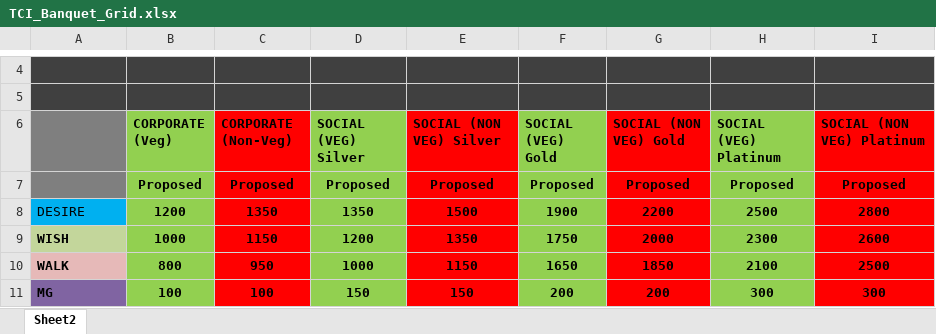
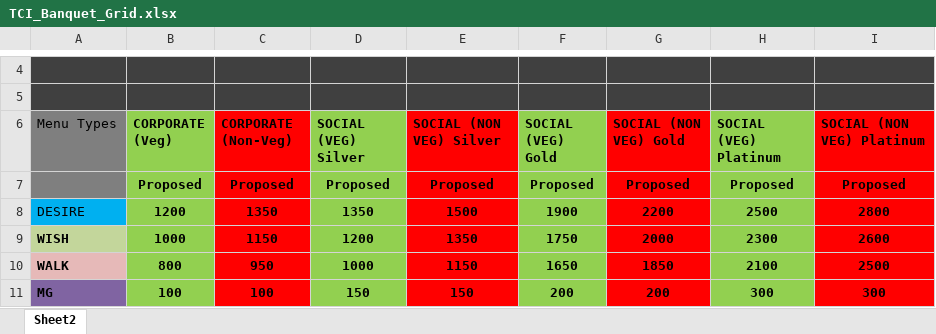
Before and after one commit to GgunjanChaudhary/tci-menu-craft, an Excel workbook: data/TCI_Banquet_Grid.xlsx, sheet Sheet2, drawn as a sheet; only a part is shown, gaps mark what is left out; values as stored, in another font and other column widths than the file's, no borders; the diff names each change by its address in the sheet, - before the commit and + after, or states it on an @@ line.

Commit message:
added pick and choose menu

```diff
--- a/data/TCI_Banquet_Grid.xlsx (sheet Sheet2)
+++ b/data/TCI_Banquet_Grid.xlsx (sheet Sheet2)
-A6: (empty)
+A6: Menu Types
```
Also changed, not shown: 4 other files.
